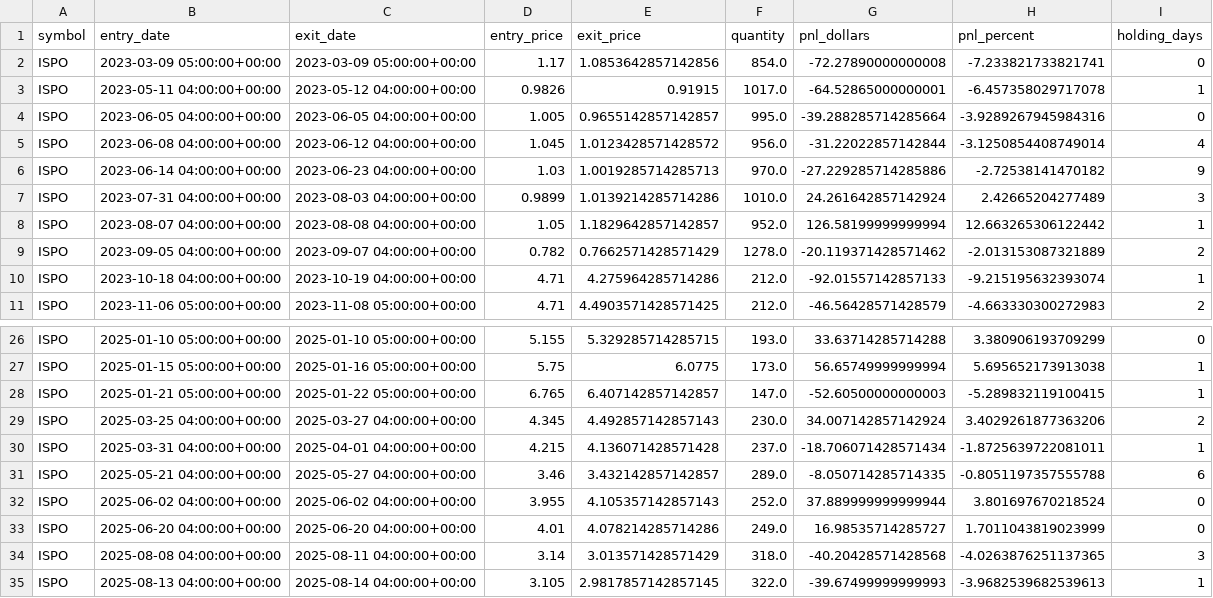
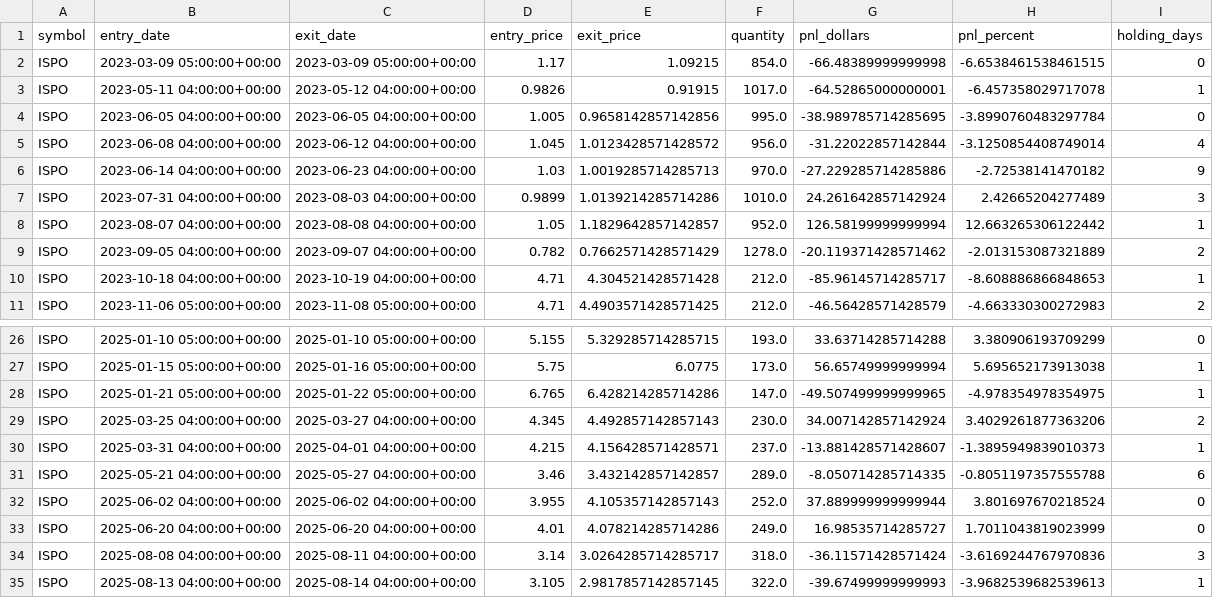
Before and after one commit to rwaters73/ai-trader, a CSV file: data/ISPO_backtest_trades.csv, drawn as a sheet; only a part is shown, gaps mark what is left out.

```diff
--- a/data/ISPO_backtest_trades.csv
+++ b/data/ISPO_backtest_trades.csv
@@ -1,5 +1,5 @@
 symbol,entry_date,exit_date,entry_price,exit_price,quantity,pnl_dollars,pnl_percent,holding_days
-ISPO,2023-03-09 05:00:00+00:00,2023-03-09 05:00:00+00:00,1.17,1.0853642857142856,854.0,-72.27890000000008,-7.233821733821741,0
+ISPO,2023-03-09 05:00:00+00:00,2023-03-09 05:00:00+00:00,1.17,1.09215,854.0,-66.48389999999998,-6.6538461538461515,0
 ISPO,2023-05-11 04:00:00+00:00,2023-05-12 04:00:00+00:00,0.9826,0.91915,1017.0,-64.52865000000001,-6.457358029717078,1
-ISPO,2023-06-05 04:00:00+00:00,2023-06-05 04:00:00+00:00,1.005,0.9655142857142857,995.0,-39.288285714285664,-3.9289267945984316,0
+ISPO,2023-06-05 04:00:00+00:00,2023-06-05 04:00:00+00:00,1.005,0.9658142857142856,995.0,-38.989785714285695,-3.8990760483297784,0
 ISPO,2023-06-08 04:00:00+00:00,2023-06-12 04:00:00+00:00,1.045,1.0123428571428572,956.0,-31.22022857142844,-3.1250854408749014,4
@@ -9,3 +9,3 @@ ISPO,2023-08-07 04:00:00+00:00,2023-08-08 04:00:00+00:00,1.05,1.1829642857142857
 ISPO,2023-09-05 04:00:00+00:00,2023-09-07 04:00:00+00:00,0.782,0.7662571428571429,1278.0,-20.119371428571462,-2.013153087321889,2
-ISPO,2023-10-18 04:00:00+00:00,2023-10-19 04:00:00+00:00,4.71,4.275964285714286,212.0,-92.01557142857133,-9.215195632393074,1
+ISPO,2023-10-18 04:00:00+00:00,2023-10-19 04:00:00+00:00,4.71,4.304521428571428,212.0,-85.96145714285717,-8.608886866848653,1
 ISPO,2023-11-06 05:00:00+00:00,2023-11-08 05:00:00+00:00,4.71,4.4903571428571425,212.0,-46.56428571428579,-4.663330300272983,2
@@ -27,5 +27,5 @@ ISPO,2025-01-10 05:00:00+00:00,2025-01-10 05:00:00+00:00,5.155,5.329285714285715
 ISPO,2025-01-15 05:00:00+00:00,2025-01-16 05:00:00+00:00,5.75,6.0775,173.0,56.65749999999994,5.695652173913038,1
-ISPO,2025-01-21 05:00:00+00:00,2025-01-22 05:00:00+00:00,6.765,6.407142857142857,147.0,-52.60500000000003,-5.289832119100415,1
+ISPO,2025-01-21 05:00:00+00:00,2025-01-22 05:00:00+00:00,6.765,6.428214285714286,147.0,-49.507499999999965,-4.978354978354975,1
 ISPO,2025-03-25 04:00:00+00:00,2025-03-27 04:00:00+00:00,4.345,4.492857142857143,230.0,34.007142857142924,3.4029261877363206,2
-ISPO,2025-03-31 04:00:00+00:00,2025-04-01 04:00:00+00:00,4.215,4.136071428571428,237.0,-18.706071428571434,-1.8725639722081011,1
+ISPO,2025-03-31 04:00:00+00:00,2025-04-01 04:00:00+00:00,4.215,4.156428571428571,237.0,-13.881428571428607,-1.3895949839010373,1
 ISPO,2025-05-21 04:00:00+00:00,2025-05-27 04:00:00+00:00,3.46,3.432142857142857,289.0,-8.050714285714335,-0.8051197357555788,6
@@ -33,3 +33,3 @@ ISPO,2025-06-02 04:00:00+00:00,2025-06-02 04:00:00+00:00,3.955,4.105357142857143
 ISPO,2025-06-20 04:00:00+00:00,2025-06-20 04:00:00+00:00,4.01,4.078214285714286,249.0,16.98535714285727,1.7011043819023999,0
-ISPO,2025-08-08 04:00:00+00:00,2025-08-11 04:00:00+00:00,3.14,3.013571428571429,318.0,-40.20428571428568,-4.0263876251137365,3
+ISPO,2025-08-08 04:00:00+00:00,2025-08-11 04:00:00+00:00,3.14,3.0264285714285717,318.0,-36.11571428571424,-3.6169244767970836,3
 ISPO,2025-08-13 04:00:00+00:00,2025-08-14 04:00:00+00:00,3.105,2.9817857142857145,322.0,-39.67499999999993,-3.9682539682539613,1
```
Also changed, not shown: data/TWO_backtest_trades.csv, 20 other files.
